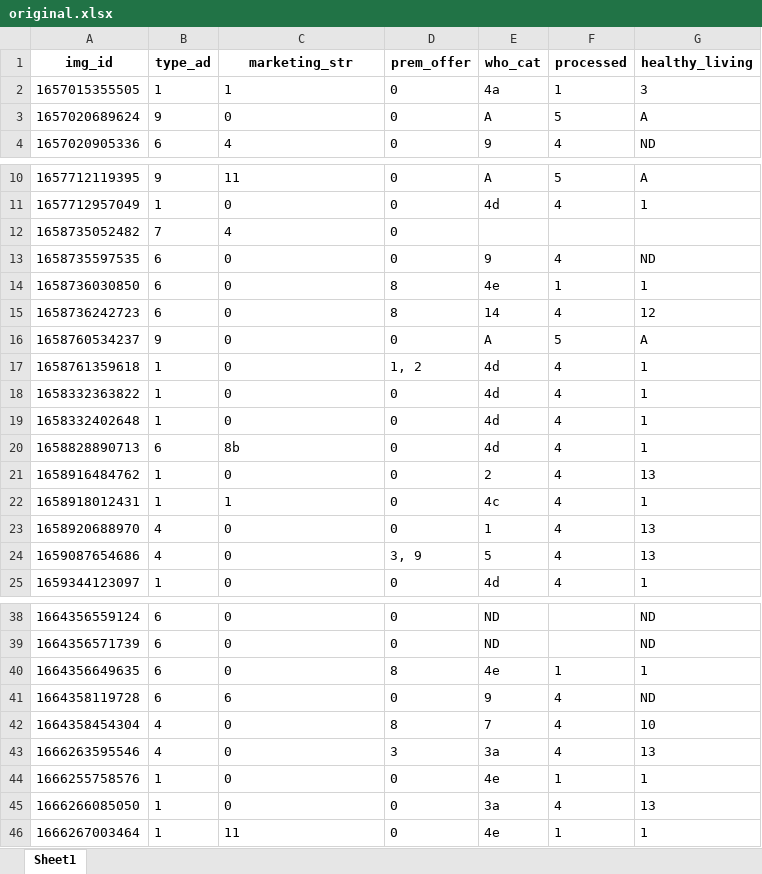
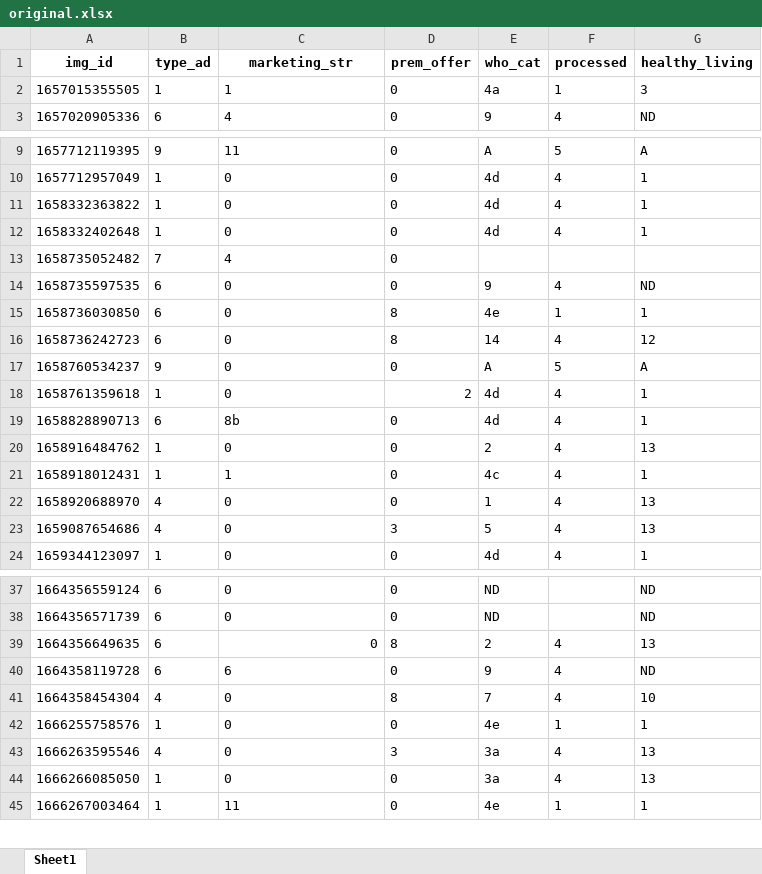
Before and after one commit to Paularossi/AI-validation, an Excel workbook: data/validation sample/validation results/original.xlsx, sheet Sheet1, drawn as a sheet; only a part is shown, gaps mark what is left out; values as stored, in another font and other column widths than the file's, no borders; removed rows and columns are numbered as before the commit, all else as after; the diff names each change by its address in the sheet, - before the commit and + after, or states it on an @@ line.

```diff
--- a/data/validation sample/validation results/original.xlsx (sheet Sheet1)
+++ b/data/validation sample/validation results/original.xlsx (sheet Sheet1)
-row 3: 1657020689624 | 9 | 0 | 0 | A | 5 | A
@@ row 18 moved to row 11: 1658332363822 @@
@@ row 19 moved to row 12: 1658332402648 @@
-D18 (prem_offer): 1, 2
+D18 (prem_offer): 2
-D23 (prem_offer): 3, 9
+D23 (prem_offer): 3
-C39 alignment: left
+C39 alignment: right
-E39 (who_cat): 4e
+E39 (who_cat): 2
-F39 (processed): 1
+F39 (processed): 4
-G39 (healthy_living): 1
+G39 (healthy_living): 13
@@ row 44 moved to row 42: 1666255758576 @@
```
Also changed, not shown: 8 other files.
